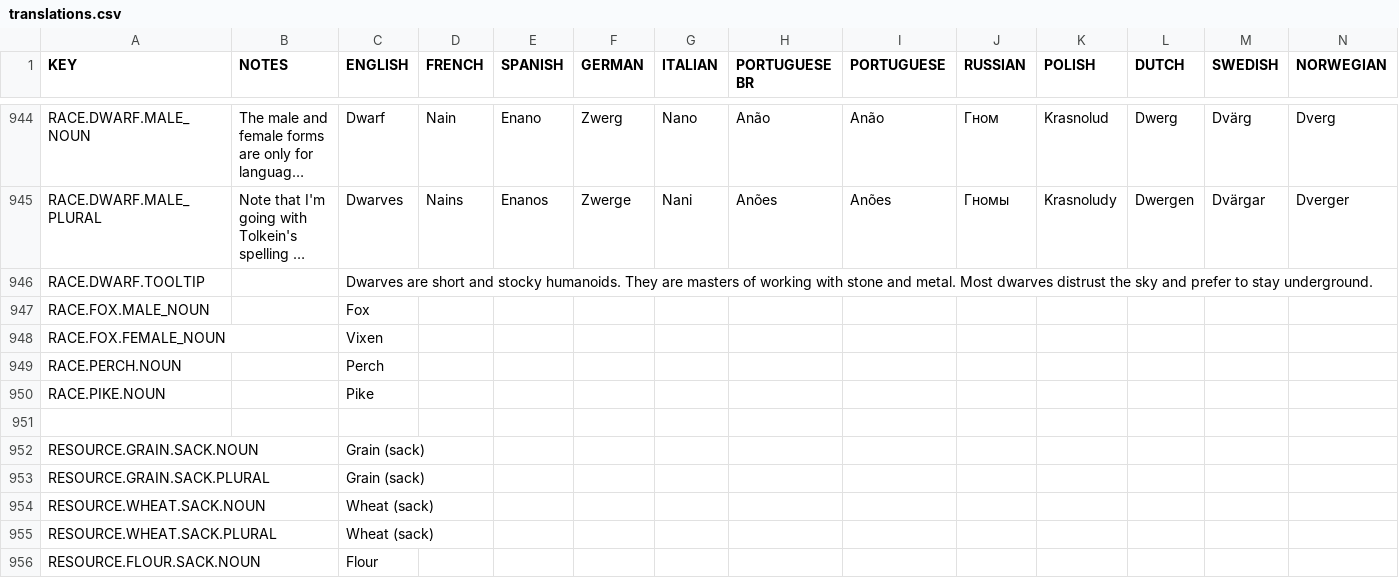
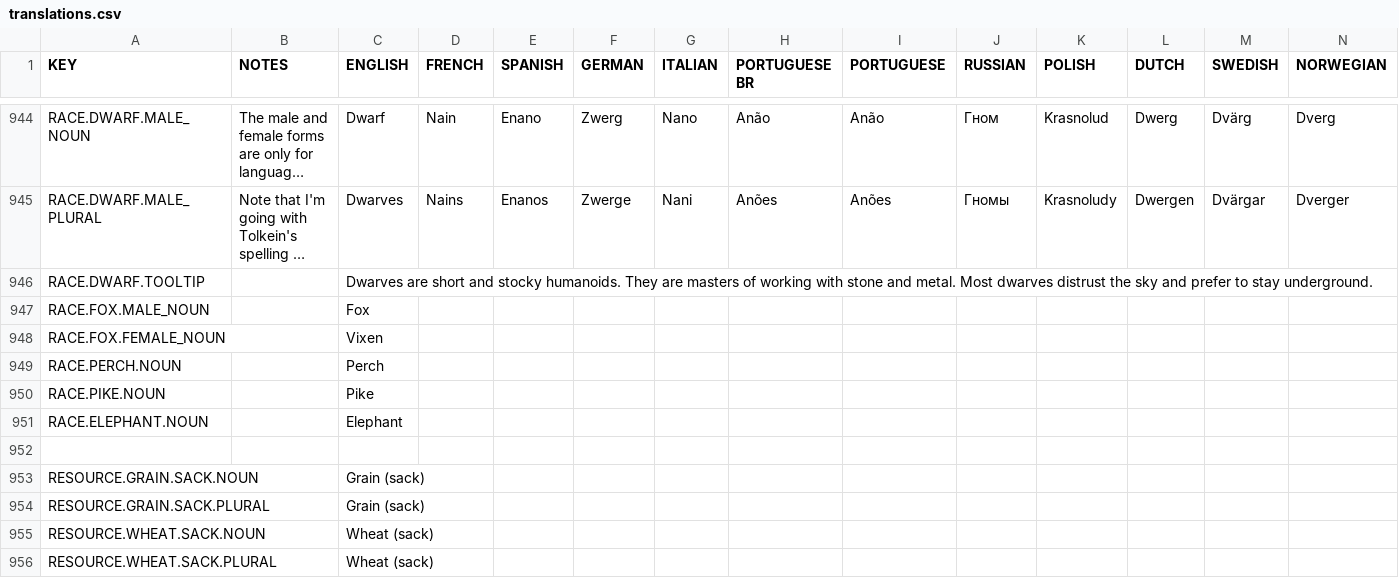
Before and after one commit to rossturner/king-under-the-mountain, a CSV file: core/mods/base/translations/translations.csv, drawn as a sheet; only a part is shown, gaps mark what is left out; the shorter side is filled out with more unchanged rows; long unchanged cells end in …; rows hold the shown columns only; the diff names each change by its address in the sheet, - before the commit and + after, or states it on an @@ line.

```diff
--- a/core/mods/base/translations/translations.csv
+++ b/core/mods/base/translations/translations.csv
+row 951: RACE.ELEPHANT.NOUN |  | Elephant
```
Also changed, not shown: core/assets/translations/collated.csv, 4 other files.
